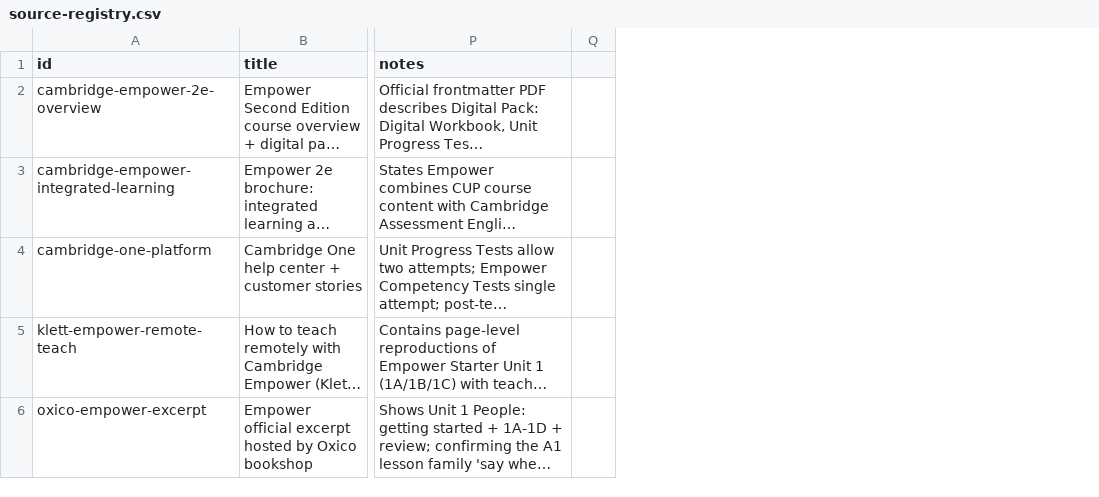
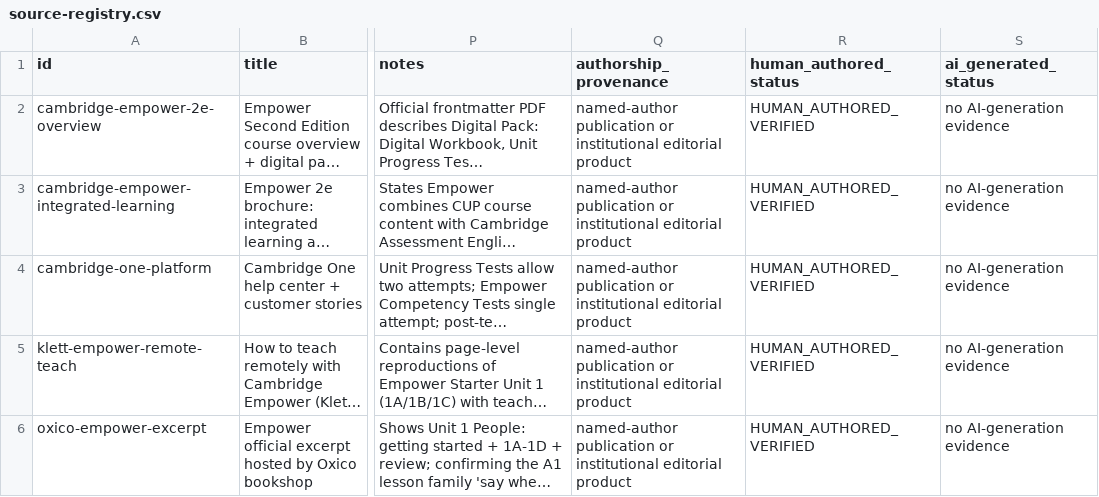
Before and after one commit to Thunderkill016/simple-english, a CSV file: docs/research/corpus/source-registry.csv, drawn as a sheet; only a part is shown, gaps mark what is left out; long unchanged cells end in …; removed rows and columns are numbered as before the commit, all else as after; the diff covers the shown part only; the diff names each change by its address in the sheet, - before the commit and + after, or states it on an @@ line.

```diff
--- a/docs/research/corpus/source-registry.csv
+++ b/docs/research/corpus/source-registry.csv
-column Q, empty
+column Q (authorship_provenance), rows 2-6: all named-author publication or institutional editorial product
+column R (human_authored_status), rows 2-6: all HUMAN_AUTHORED_VERIFIED
+column S (ai_generated_status), rows 2-6: all no AI-generation evidence
```
Also changed, not shown: 2 removed rows and 14 edited cells elsewhere in this file, 3 other files.
